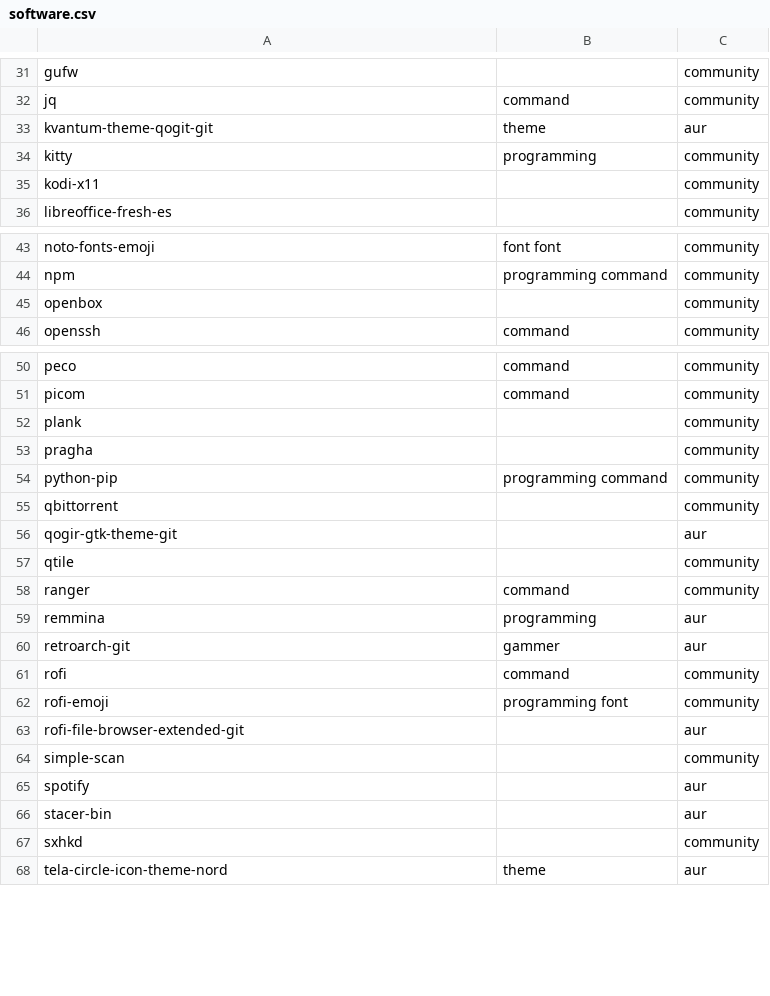
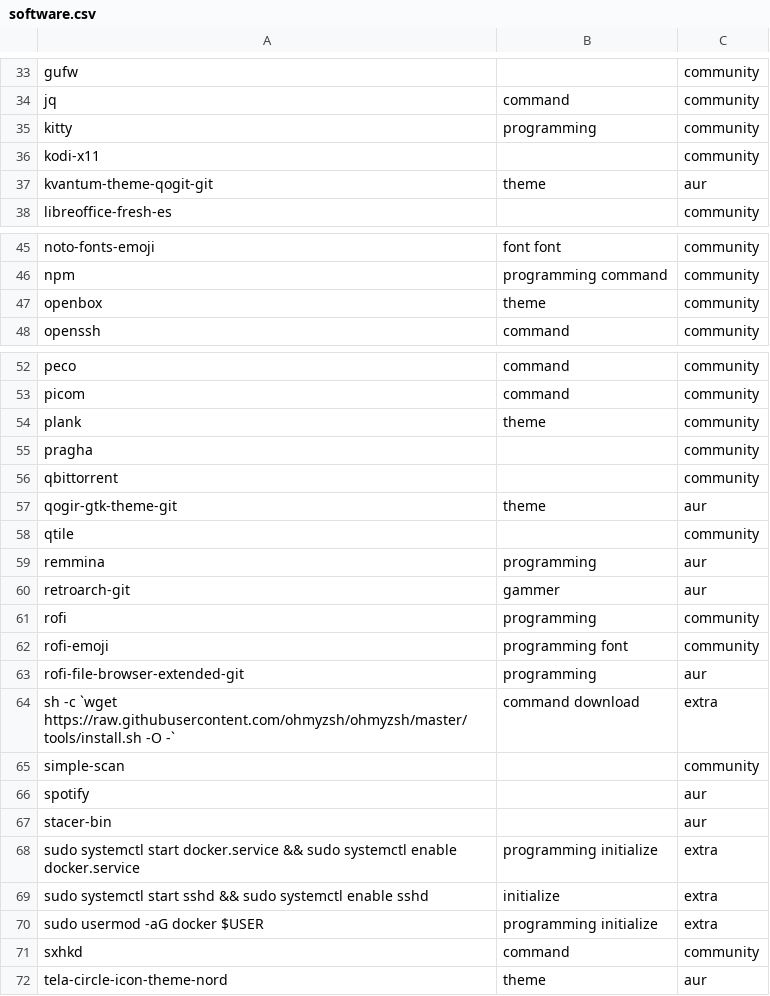
Before and after one commit to AlbertoVf/arco-install, a CSV file: software/software.csv, drawn as a sheet; only a part is shown, gaps mark what is left out; the diff covers the shown part only.

```diff
--- a/software/software.csv
+++ b/software/software.csv
@@ -32,5 +34,5 @@ gufw
 jq                                                                                          ;command                ;community  ;
-kvantum-theme-qogit-git                                                                     ;theme                  ;aur        ;
 kitty                                                                                       ;programming            ;community  ;
 kodi-x11                                                                                    ;                       ;community  ;
+kvantum-theme-qogit-git                                                                     ;theme                  ;aur        ;
 libreoffice-fresh-es                                                                        ;                       ;community  ;
@@ -44,3 +46,3 @@ noto-fonts-emoji
 npm                                                                                         ;programming command    ;community  ;
-openbox                                                                                     ;                       ;community  ;
+openbox                                                                                     ;theme                  ;community  ;
 openssh                                                                                     ;command                ;community  ;
@@ -51,14 +53,13 @@ peco
 picom                                                                                       ;command                ;community  ;
-plank                                                                                       ;                       ;community  ;
+plank                                                                                       ;theme                  ;community  ;
 pragha                                                                                      ;                       ;community  ;
-python-pip                                                                                  ;programming command    ;community  ;
 qbittorrent                                                                                 ;                       ;community  ;
-qogir-gtk-theme-git                                                                         ;                       ;aur        ;
+qogir-gtk-theme-git                                                                         ;theme                  ;aur        ;
 qtile                                                                                       ;                       ;community  ;
-ranger                                                                                      ;command                ;community  ;
 remmina                                                                                     ;programming            ;aur        ;
 retroarch-git                                                                               ;gammer                 ;aur        ;
-rofi                                                                                        ;command                ;community  ;
+rofi                                                                                        ;programming            ;community  ;
 rofi-emoji                                                                                  ;programming font       ;community  ;
-rofi-file-browser-extended-git                                                              ;                       ;aur        ;
+rofi-file-browser-extended-git                                                              ;programming            ;aur        ;
+sh -c `wget https://raw.githubusercontent.com/ohmyzsh/ohmyzsh/master/tools/install.sh -O -` ;command download       ;extra      ;
 simple-scan                                                                                 ;                       ;community  ;
@@ -66,3 +67,6 @@ spotify
 stacer-bin                                                                                  ;                       ;aur        ;
-sxhkd                                                                                       ;                       ;community  ;
+sudo systemctl start docker.service && sudo systemctl enable docker.service                 ;programming initialize ;extra      ;
+sudo systemctl start sshd && sudo systemctl enable sshd                                     ;initialize             ;extra      ;
+sudo usermod -aG docker $USER                                                               ;programming initialize ;extra      ;
+sxhkd                                                                                       ;command                ;community  ;
 tela-circle-icon-theme-nord                                                                 ;theme                  ;aur        ;
```
Also changed, not shown: 2 removed rows, 2 moved rows and 2 edited cells elsewhere in this file, 3 other files.
